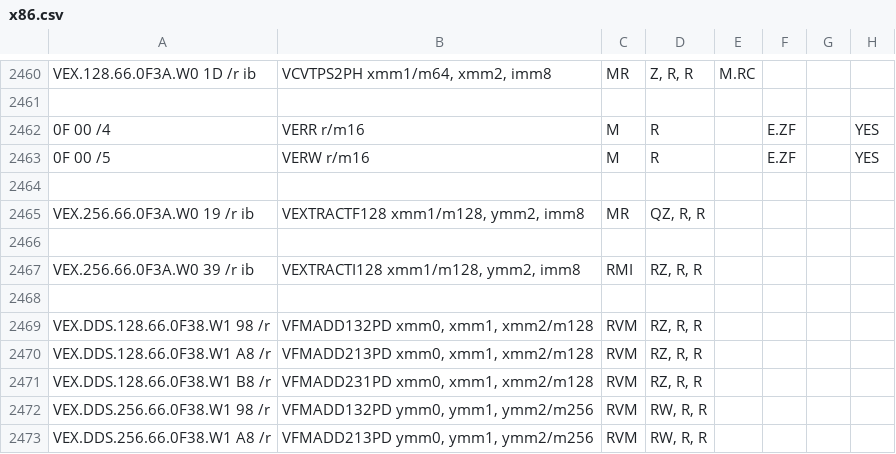
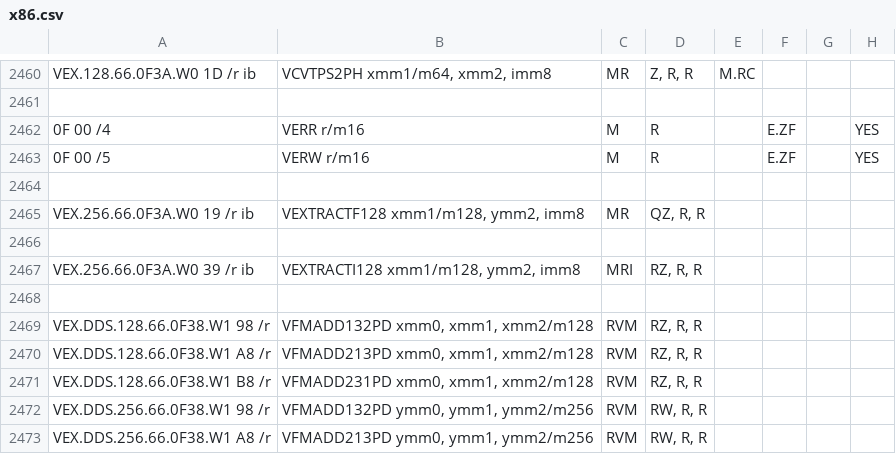
Before and after one commit to StanfordPL/x64asm, a CSV file: src/x86.csv, drawn as a sheet; only a part is shown, gaps mark what is left out; the diff names each change by its address in the sheet, - before the commit and + after, or states it on an @@ line.

Commit message:
fix spreadsheet bug

```diff
--- a/src/x86.csv
+++ b/src/x86.csv
-C2467: RMI
+C2467: MRI
```
